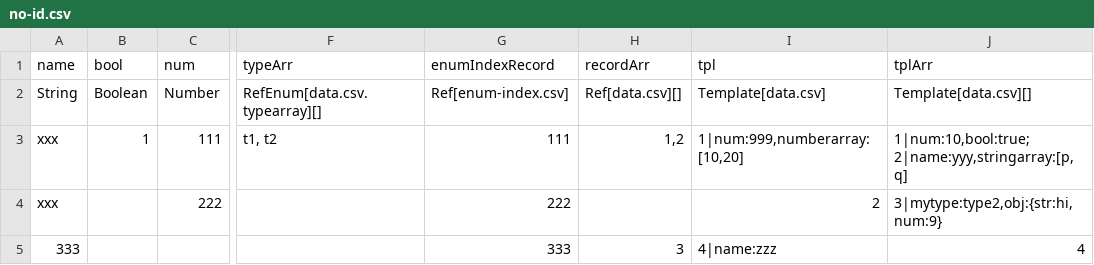
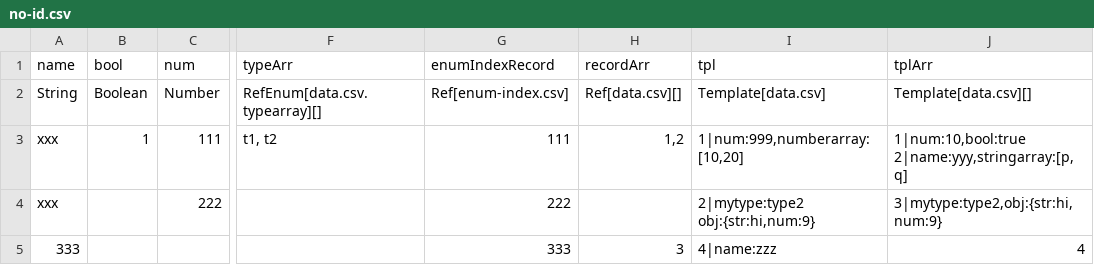
Before and after one commit to livingyang/config2ts, a CSV file: config/no-id.csv, drawn as a sheet; only a part is shown, gaps mark what is left out; ↵ is a line break in a cell; the diff names each change by its address in the sheet, - before the commit and + after, or states it on an @@ line.

```diff
--- a/config/no-id.csv
+++ b/config/no-id.csv
-J3 (tplArr): 1|num:10,bool:true;2|name:yyy,stringarray:[p,q]
+J3 (tplArr): 1|num:10,bool:true ↵ 2|name:yyy,stringarray:[p,q]
-I4 (tpl): 2
+I4 (tpl): 2|mytype:type2 ↵ obj:{str:hi,num:9}
```
Also changed, not shown: config/data.csv, config/lang-en.csv, 8 other files.
